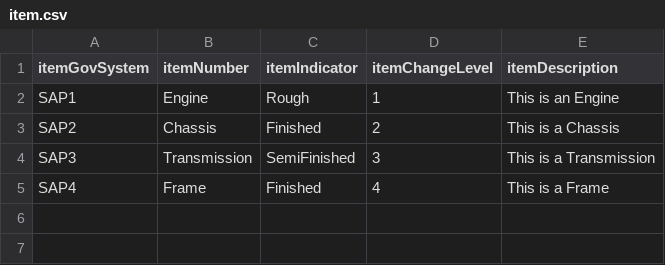
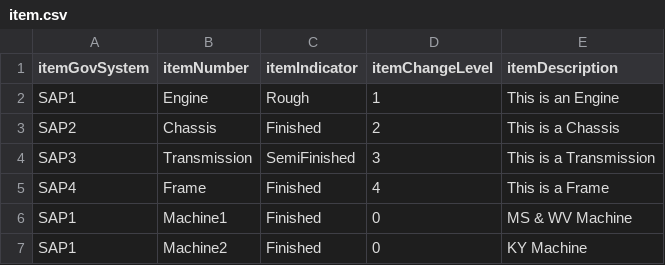
Before and after one commit to gprakash/Multi-Tier-Network, a CSV file: item.csv, drawn as a sheet; the diff names each change by its address in the sheet, - before the commit and + after, or states it on an @@ line.

Commit message:
Add files via upload

```diff
--- a/item.csv
+++ b/item.csv
+row 6: SAP1 | Machine1 | Finished | 0 | MS & WV Machine
+row 7: SAP1 | Machine2 | Finished | 0 | KY Machine
```
